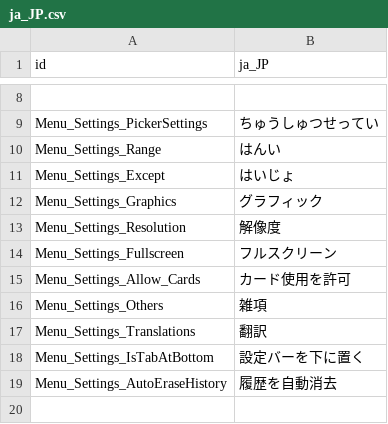
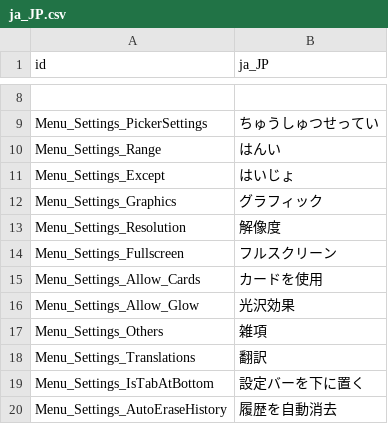
Before and after one commit to cfrank114/RandomStuPicker, a CSV file: locales/ja_JP.csv, drawn as a sheet; only a part is shown, gaps mark what is left out; the shorter side is filled out with more unchanged rows.

```diff
--- a/locales/ja_JP.csv
+++ b/locales/ja_JP.csv
@@ -14,3 +14,4 @@ Menu_Settings_Resolution,解像度
 Menu_Settings_Fullscreen,フルスクリーン
-Menu_Settings_Allow_Cards,カード使用を許可
+Menu_Settings_Allow_Cards,カードを使用
+Menu_Settings_Allow_Glow,光沢効果
 Menu_Settings_Others,雑項
```
Also changed, not shown: locales/de_DE.csv, locales/en_US.csv, 56 other files.
